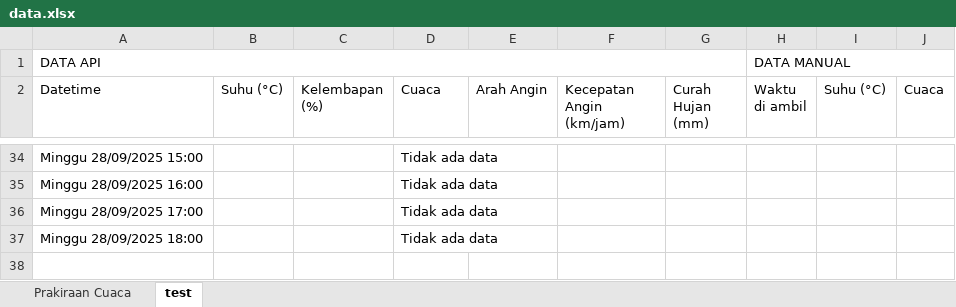
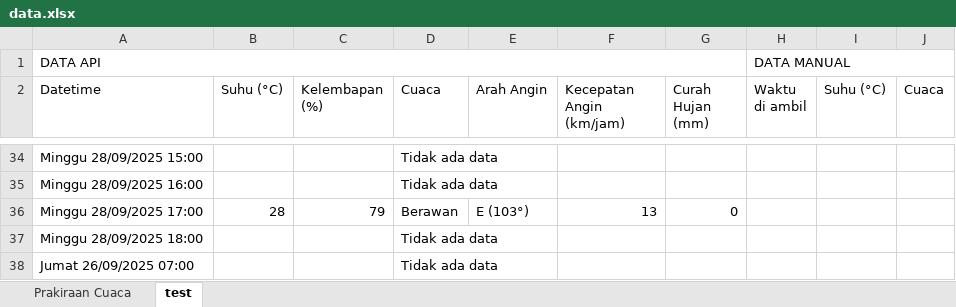
Before and after one commit to RIKASHIKI/collect_weather_data, an Excel workbook: data.xlsx, sheet test, drawn as a sheet; only a part is shown, gaps mark what is left out; values as stored, in another font and other column widths than the file's, no borders; the diff covers the shown part only; the diff names each change by its address in the sheet, - before the commit and + after, or states it on an @@ line.

```diff
--- a/data.xlsx (sheet test)
+++ b/data.xlsx (sheet test)
-B36 (Suhu (°C)): (empty)
+B36 (Suhu (°C)): 28
-C36 (Kelembapan (%)): (empty)
+C36 (Kelembapan (%)): 79
-D36 (Cuaca): Tidak ada data
+D36 (Cuaca): Berawan
-E36 (Arah Angin): (empty)
+E36 (Arah Angin): E (103°)
-F36 (Kecepatan Angin (km/jam)): (empty)
+F36 (Kecepatan Angin (km/jam)): 13
-G36 (Curah Hujan (mm)): (empty)
+G36 (Curah Hujan (mm)): 0
+row 38: Jumat 26/09/2025 07:00 |  |  | Tidak ada data
```
Also changed, not shown: 60 edited cells elsewhere in this sheet, 2 other files.
